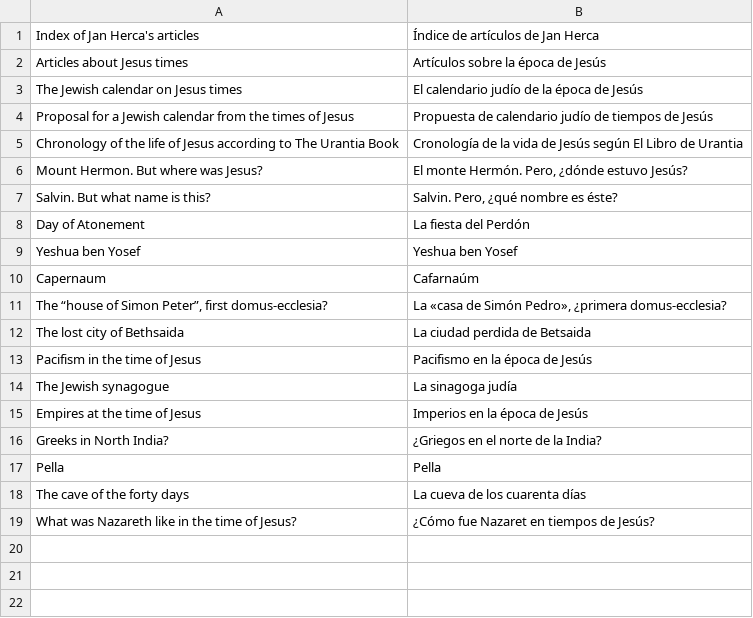
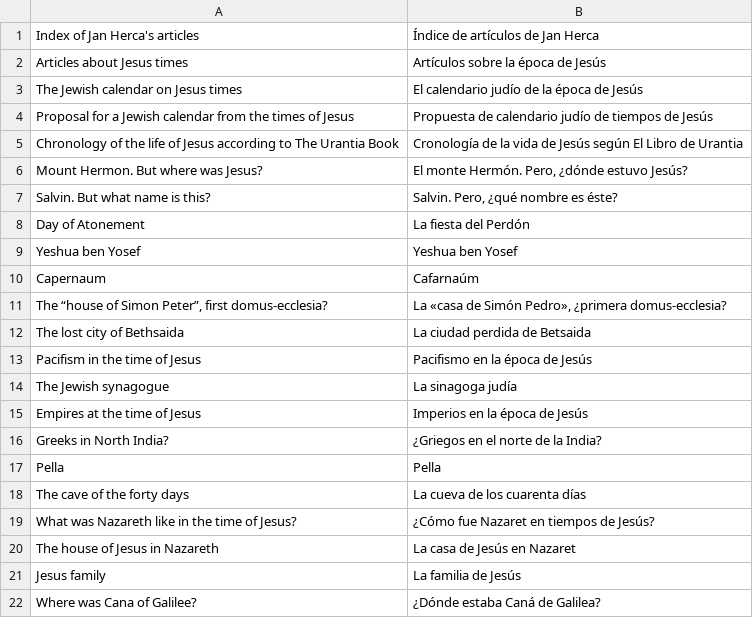
Before and after one commit to JanHerca/urantiapedia, a TSV file: input/txt/articles-es/articles_jan_herca.tsv, drawn as a sheet.

```diff
--- a/input/txt/articles-es/articles_jan_herca.tsv
+++ b/input/txt/articles-es/articles_jan_herca.tsv
@@ -19 +19,4 @@ The cave of the forty days	La cueva de los cuarenta días
 What was Nazareth like in the time of Jesus?	¿Cómo fue Nazaret en tiempos de Jesús?
+The house of Jesus in Nazareth	La casa de Jesús en Nazaret
+Jesus family	La familia de Jesús
+Where was Cana of Galilee?	¿Dónde estaba Caná de Galilea?
```
Also changed, not shown: input/txt/articles-en/articles_jan_herca.tsv, 6 other files.
